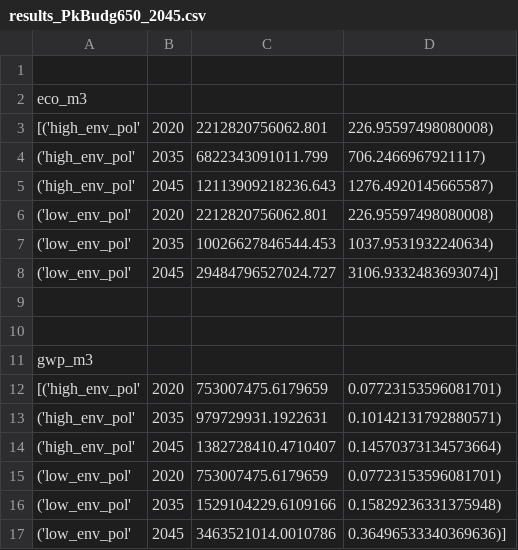
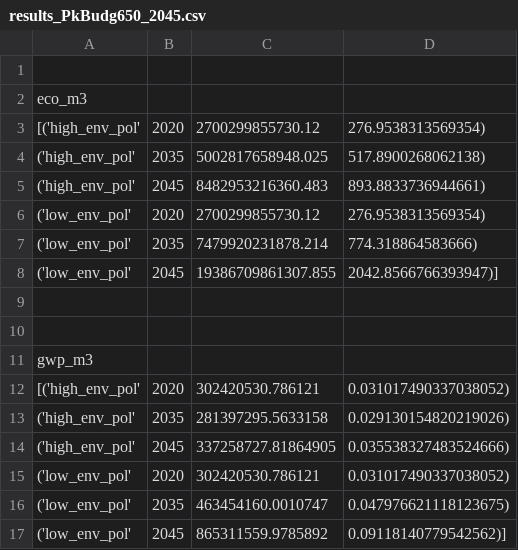
Before and after one commit to isabelapi/PAW_MFA_LCA_2025, a CSV file: LCA/results_PkBudg650_2045.csv, drawn as a sheet.

Commit message:
results prospective

```diff
--- a/LCA/results_PkBudg650_2045.csv
+++ b/LCA/results_PkBudg650_2045.csv
@@ -2,8 +2,8 @@
 eco_m3
-[('high_env_pol', 2020, 2212820756062.801, 226.95597498080008),
- ('high_env_pol', 2035, 6822343091011.799, 706.2466967921117),
- ('high_env_pol', 2045, 12113909218236.643, 1276.4920145665587),
- ('low_env_pol', 2020, 2212820756062.801, 226.95597498080008),
- ('low_env_pol', 2035, 10026627846544.453, 1037.9531932240634),
- ('low_env_pol', 2045, 29484796527024.727, 3106.9332483693074)]
+[('high_env_pol', 2020, 2700299855730.12, 276.9538313569354),
+ ('high_env_pol', 2035, 5002817658948.025, 517.8900268062138),
+ ('high_env_pol', 2045, 8482953216360.483, 893.8833736944661),
+ ('low_env_pol', 2020, 2700299855730.12, 276.9538313569354),
+ ('low_env_pol', 2035, 7479920231878.214, 774.318864583666),
+ ('low_env_pol', 2045, 19386709861307.855, 2042.8566766393947)]
 
@@ -11,7 +11,7 @@ eco_m3
  gwp_m3
-[('high_env_pol', 2020, 753007475.6179659, 0.07723153596081701),
- ('high_env_pol', 2035, 979729931.1922631, 0.10142131792880571),
- ('high_env_pol', 2045, 1382728410.4710407, 0.14570373134573664),
- ('low_env_pol', 2020, 753007475.6179659, 0.07723153596081701),
- ('low_env_pol', 2035, 1529104229.6109166, 0.15829236331375948),
- ('low_env_pol', 2045, 3463521014.0010786, 0.36496533340369636)]
+[('high_env_pol', 2020, 302420530.786121, 0.031017490337038052),
+ ('high_env_pol', 2035, 281397295.5633158, 0.029130154820219026),
+ ('high_env_pol', 2045, 337258727.81864905, 0.035538327483524666),
+ ('low_env_pol', 2020, 302420530.786121, 0.031017490337038052),
+ ('low_env_pol', 2035, 463454160.0010747, 0.047976621118123675),
+ ('low_env_pol', 2045, 865311559.9785892, 0.09118140779542562)]
```
Also changed, not shown: LCA/results_2020.csv.
